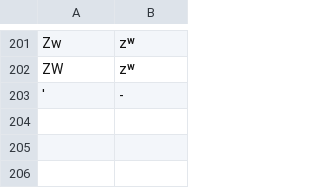
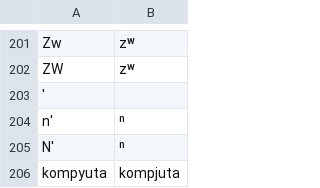
Before and after one commit to dmort27/epitran, a CSV file: epitran/data/map/lug-Latn.csv, drawn as a sheet; only a part is shown, gaps mark what is left out.

```diff
--- a/epitran/data/map/lug-Latn.csv
+++ b/epitran/data/map/lug-Latn.csv
@@ -202,2 +202,5 @@ Zw,zʷ
 ZW,zʷ
-',-
+',
+n',ⁿ
+N',ⁿ
+kompyuta,kompjuta
```
Also changed, not shown: 3 other files.
